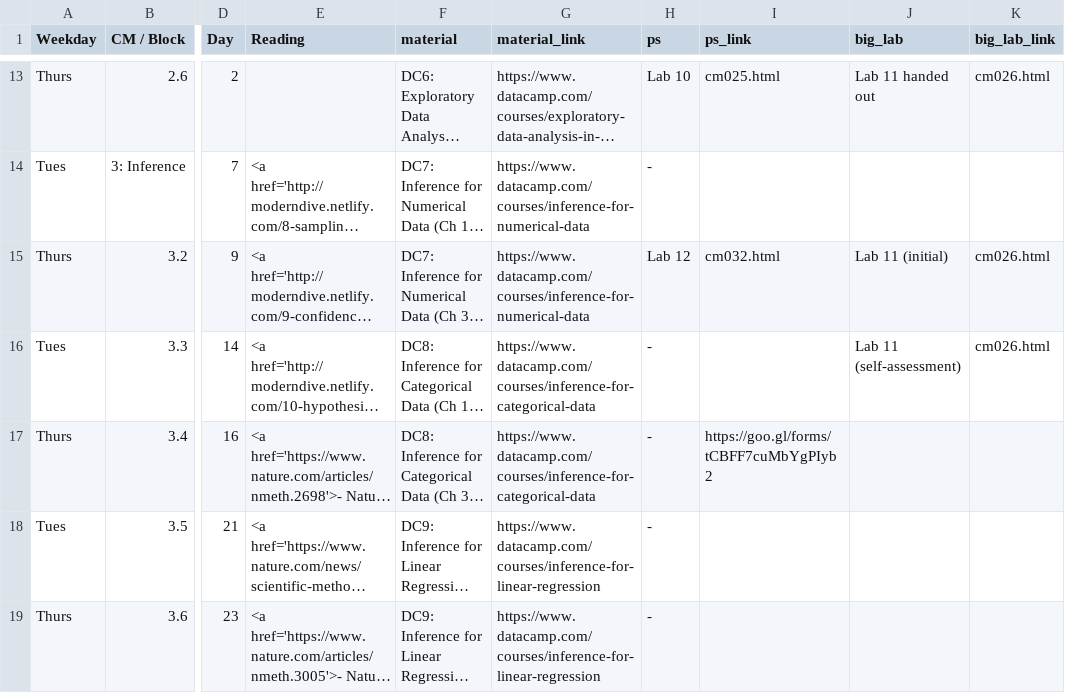
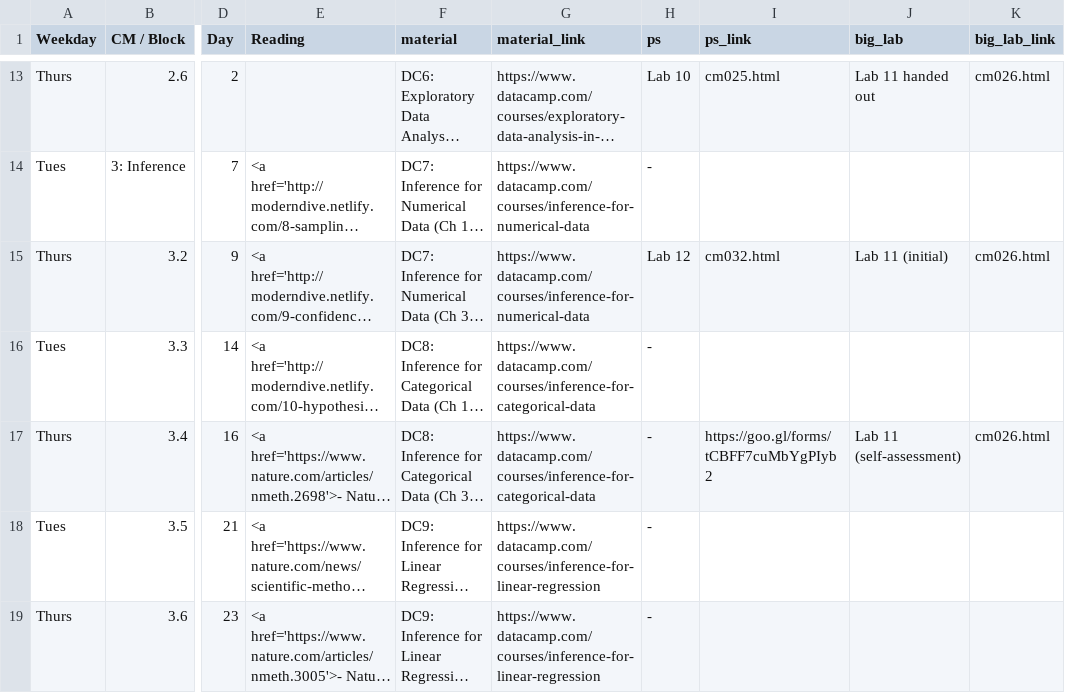
Before and after one commit to apreshill/ohsu-basic-stats, a CSV file: due.csv, drawn as a sheet; only a part is shown, gaps mark what is left out; long unchanged cells end in …; the diff names each change by its address in the sheet, - before the commit and + after, or states it on an @@ line.

```diff
--- a/due.csv
+++ b/due.csv
-J16 (big_lab): Lab 11 (self-assessment)
+J16 (big_lab): (empty)
-K16 (big_lab_link): cm026.html
+K16 (big_lab_link): (empty)
-J17 (big_lab): (empty)
+J17 (big_lab): Lab 11 (self-assessment)
-K17 (big_lab_link): (empty)
+K17 (big_lab_link): cm026.html
```
Also changed, not shown: cm.csv, 7 other files.
